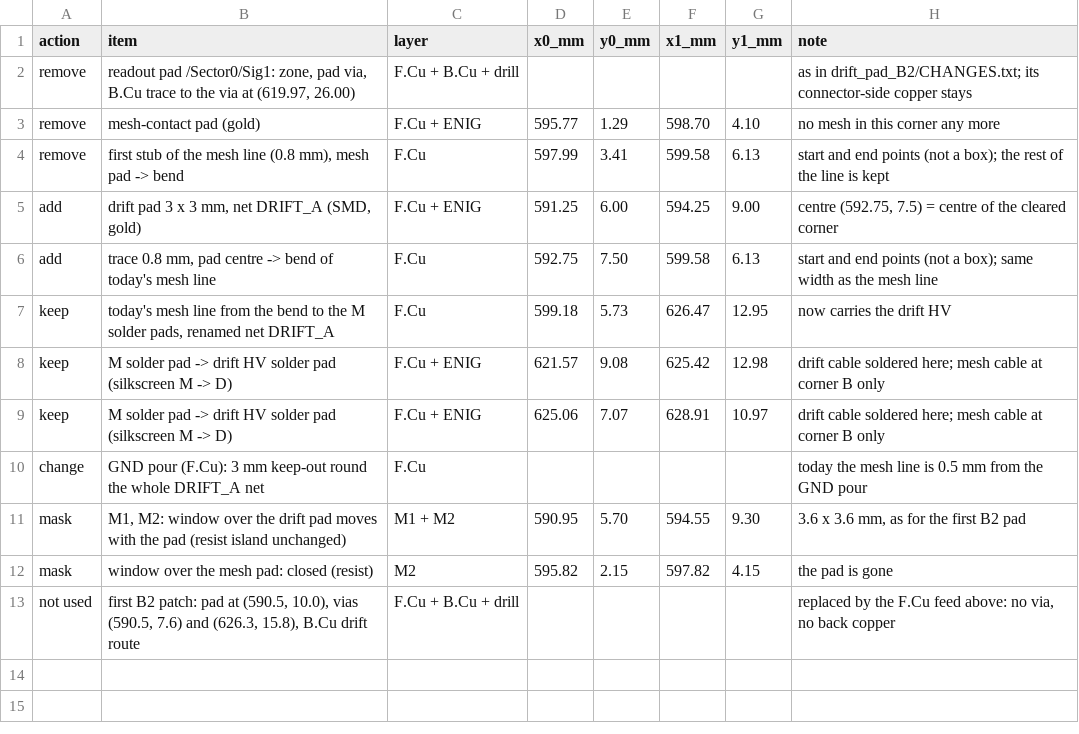
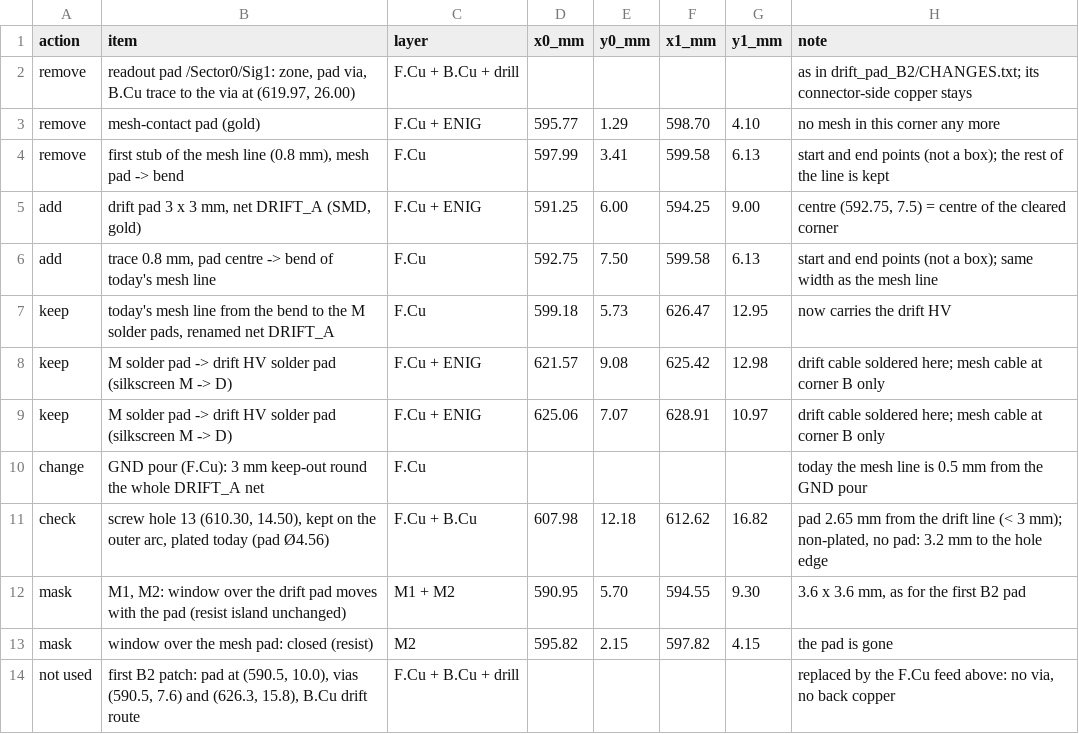
Before and after one commit to akallitss/P2_detector_PCB_design, a CSV file: P2_Revision_2026/pcb/next_version/data/pcb_corner_A_drift.csv, drawn as a sheet; the diff names each change by its address in the sheet, - before the commit and + after, or states it on an @@ line.

```diff
--- a/P2_Revision_2026/pcb/next_version/data/pcb_corner_A_drift.csv
+++ b/P2_Revision_2026/pcb/next_version/data/pcb_corner_A_drift.csv
+row 11: check | screw hole 13 (610.30, 14.50), kept on the outer arc, plated today (pad Ø4.56) | F.Cu + B.Cu | 607.98 | 12.18 | 612.62 | 16.82 | pad 2.65 mm from the drift line (< 3 mm); non-plated, no pad: 3.2 mm to the hole edge
```
